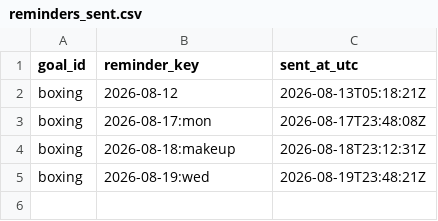
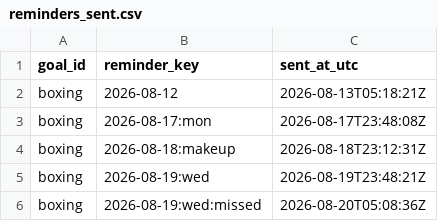
Before and after one commit to petervanderput/personal-goals, a CSV file: data/reminders_sent.csv, drawn as a sheet; the diff names each change by its address in the sheet, - before the commit and + after, or states it on an @@ line.

Commit message:
chore: record reminders, check-ins and dashboard

```diff
--- a/data/reminders_sent.csv
+++ b/data/reminders_sent.csv
+row 6: boxing | 2026-08-19:wed:missed | 2026-08-20T05:08:36Z
```
